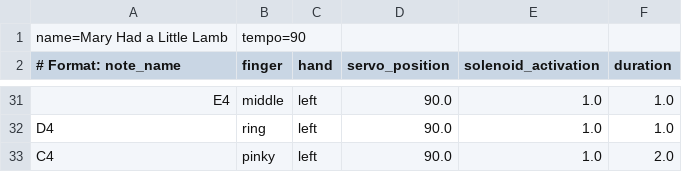
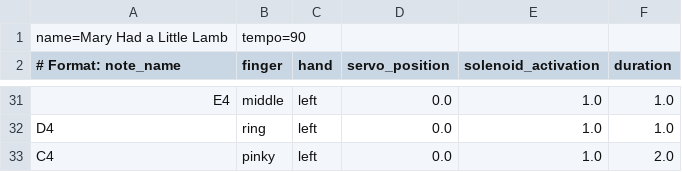
Before and after one commit to bot-hoven/bot-hoven-ros, a CSV file: piano_player/songs/mary_had_a_little_lamb.csv, drawn as a sheet; only a part is shown, gaps mark what is left out; the diff covers the shown part only; the diff names each change by its address in the sheet, - before the commit and + after, or states it on an @@ line.

```diff
--- a/piano_player/songs/mary_had_a_little_lamb.csv
+++ b/piano_player/songs/mary_had_a_little_lamb.csv
-D31:D33 (servo_position): 90.0
+D31:D33 (servo_position): 0.0
```
Also changed, not shown: 23 edited cells elsewhere in this file, piano_player/songs/jingle_bells.csv, piano_player/songs/twinkle_twinkle.csv.
